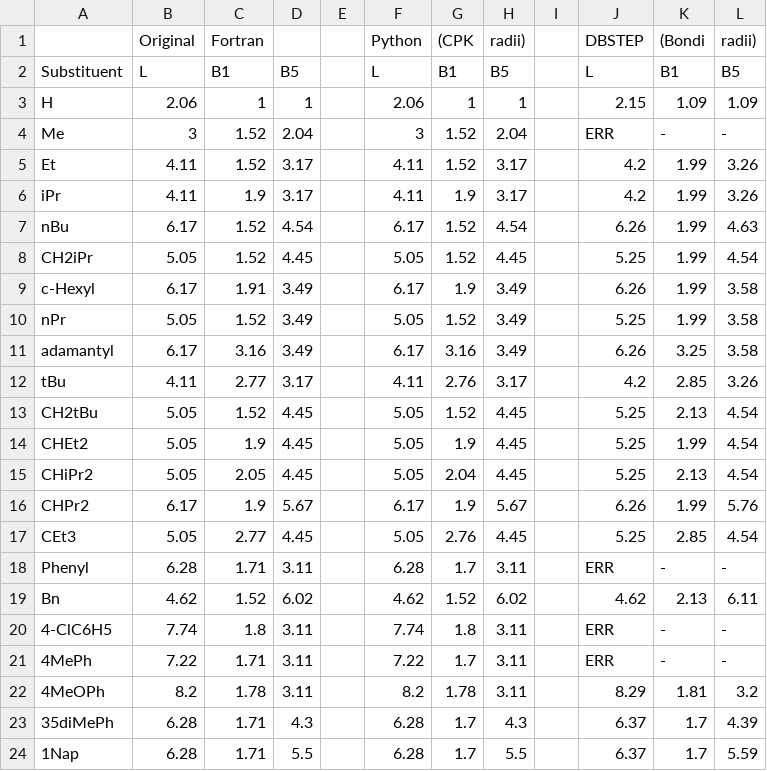
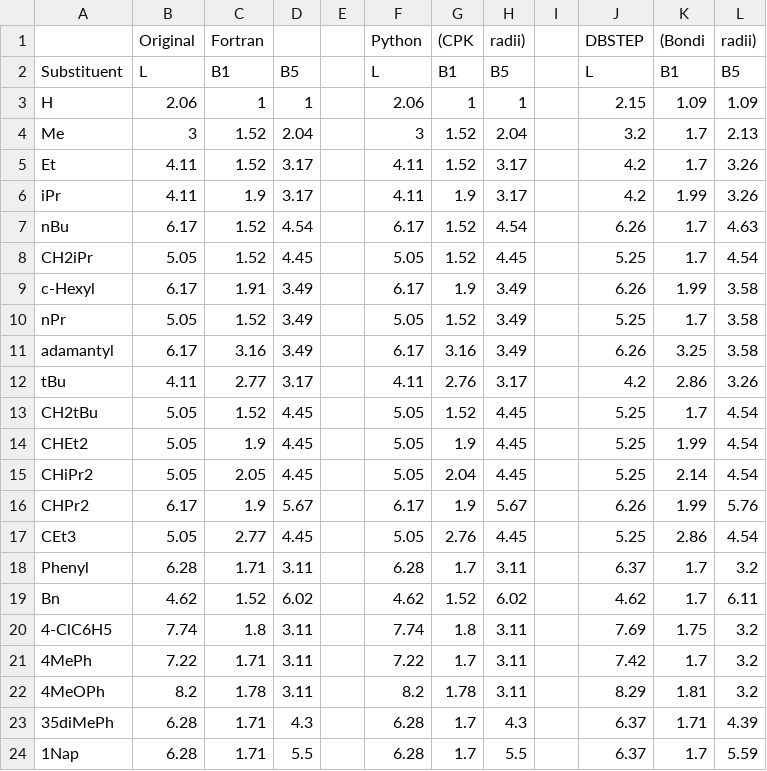
Before and after one commit to patonlab/DBSTEP, a CSV file: dbstep/examples/Benchmark.csv, drawn as a sheet; the diff names each change by its address in the sheet, - before the commit and + after, or states it on an @@ line.

```diff
--- a/dbstep/examples/Benchmark.csv
+++ b/dbstep/examples/Benchmark.csv
-J4 (DBSTEP): ERR
+J4 (DBSTEP): 3.2
-K4 ((Bondi): -
+K4 ((Bondi): 1.7
-L4 (radii)): -
+L4 (radii)): 2.13
-K5 ((Bondi): 1.99
+K5 ((Bondi): 1.7
-K7:K8 ((Bondi): 1.99
+K7:K8 ((Bondi): 1.7
-K10 ((Bondi): 1.99
+K10 ((Bondi): 1.7
-K12 ((Bondi): 2.85
+K12 ((Bondi): 2.86
-K13 ((Bondi): 2.13
+K13 ((Bondi): 1.7
-K15 ((Bondi): 2.13
+K15 ((Bondi): 2.14
-K17 ((Bondi): 2.85
+K17 ((Bondi): 2.86
-J18 (DBSTEP): ERR
+J18 (DBSTEP): 6.37
-K18 ((Bondi): -
+K18 ((Bondi): 1.7
-L18 (radii)): -
+L18 (radii)): 3.2
-K19 ((Bondi): 2.13
+K19 ((Bondi): 1.7
-J20 (DBSTEP): ERR
+J20 (DBSTEP): 7.69
-K20 ((Bondi): -
+K20 ((Bondi): 1.75
-L20:L21 (radii)): -
+L20:L21 (radii)): 3.2
-J21 (DBSTEP): ERR
+J21 (DBSTEP): 7.42
-K21 ((Bondi): -
+K21 ((Bondi): 1.7
-K23 ((Bondi): 1.7
+K23 ((Bondi): 1.71
```
Also changed, not shown: 1 other file.
